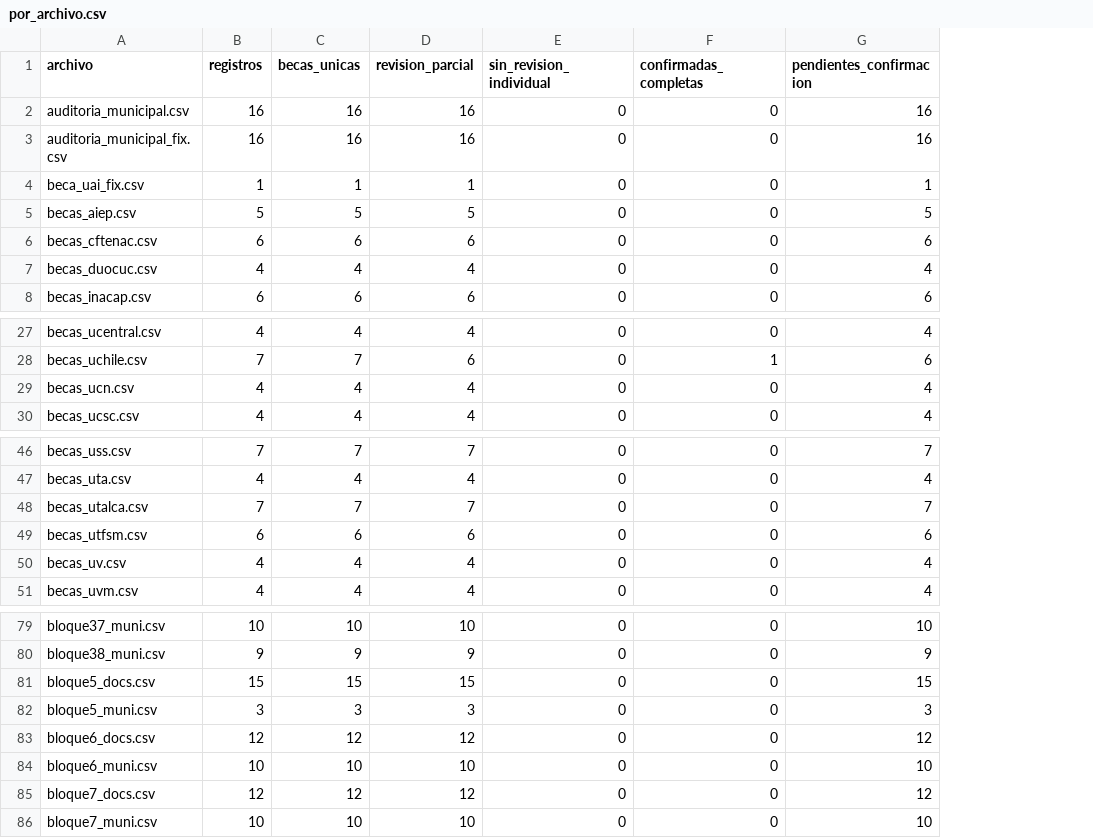
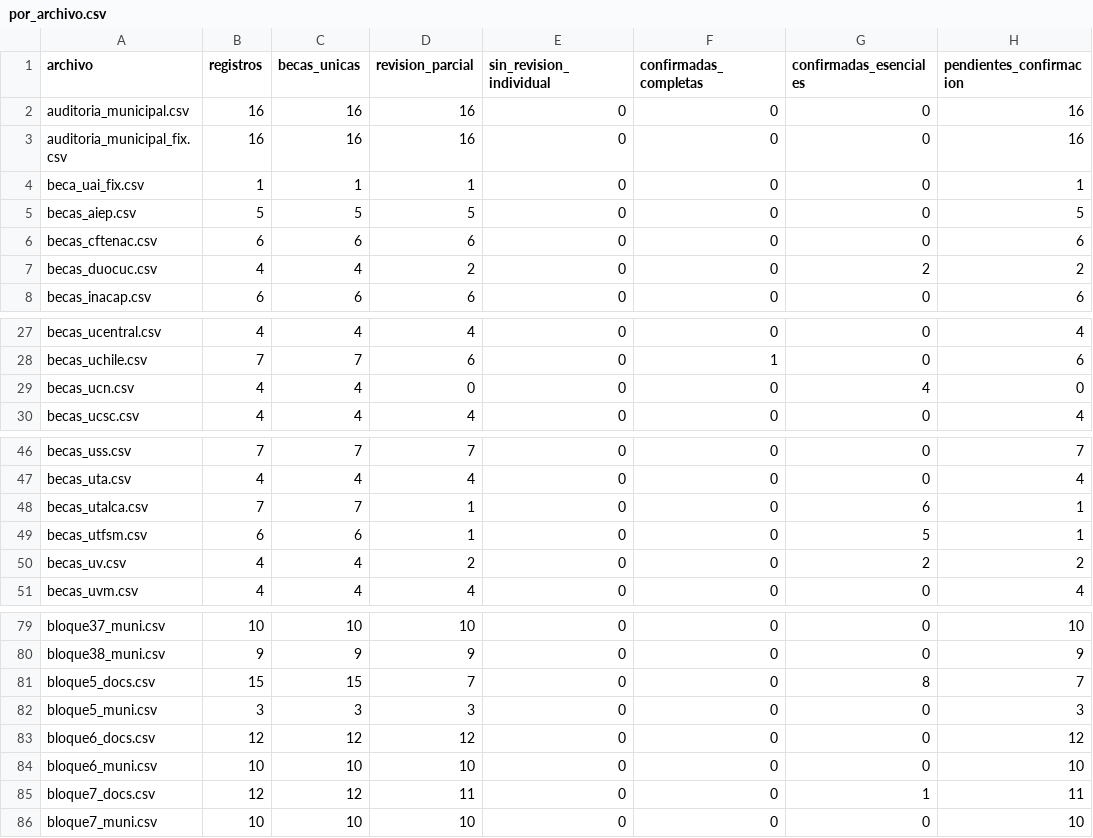
Before and after one commit to BenjaAranda/BecasFind, a CSV file: documentacion/auditoria_corpus/procesados/avance/por_archivo.csv, drawn as a sheet; only a part is shown, gaps mark what is left out; addresses are those after the commit; the diff covers the shown part only; the diff names each change by its address in the sheet, - before the commit and + after, or states it on an @@ line.

```diff
--- a/documentacion/auditoria_corpus/procesados/avance/por_archivo.csv
+++ b/documentacion/auditoria_corpus/procesados/avance/por_archivo.csv
+column G (confirmadas_esenciales), rows 2-8: 0 | 0 | 0 | 0 | 0 | 2 | 0; rows 27-30: 0 | 0 | 4 | 0; rows 46-51: 0 | 0 | 6 | 5 | 2 | 0; rows 79-86: 0 | 0 | 8 | 0 | 0 | 0 | 1 | 0
-D7 (revision_parcial): 4
+D7 (revision_parcial): 2
-H7 (pendientes_confirmacion): 4
+H7 (pendientes_confirmacion): 2
-D29 (revision_parcial): 4
+D29 (revision_parcial): 0
-H29 (pendientes_confirmacion): 4
+H29 (pendientes_confirmacion): 0
-D48 (revision_parcial): 7
+D48 (revision_parcial): 1
-H48 (pendientes_confirmacion): 7
+H48 (pendientes_confirmacion): 1
-D49 (revision_parcial): 6
+D49 (revision_parcial): 1
-H49 (pendientes_confirmacion): 6
+H49 (pendientes_confirmacion): 1
-D50 (revision_parcial): 4
+D50 (revision_parcial): 2
-H50 (pendientes_confirmacion): 4
+H50 (pendientes_confirmacion): 2
-D81 (revision_parcial): 15
+D81 (revision_parcial): 7
-H81 (pendientes_confirmacion): 15
+H81 (pendientes_confirmacion): 7
-D85 (revision_parcial): 12
+D85 (revision_parcial): 11
-H85 (pendientes_confirmacion): 12
+H85 (pendientes_confirmacion): 11
```
Also changed, not shown: 2 edited cells elsewhere in this file, documentacion/auditoria_corpus/procesados/avance/por_institucion.csv, documentacion/auditoria_corpus/procesados/avance/por_registro.csv, 10 other files.
